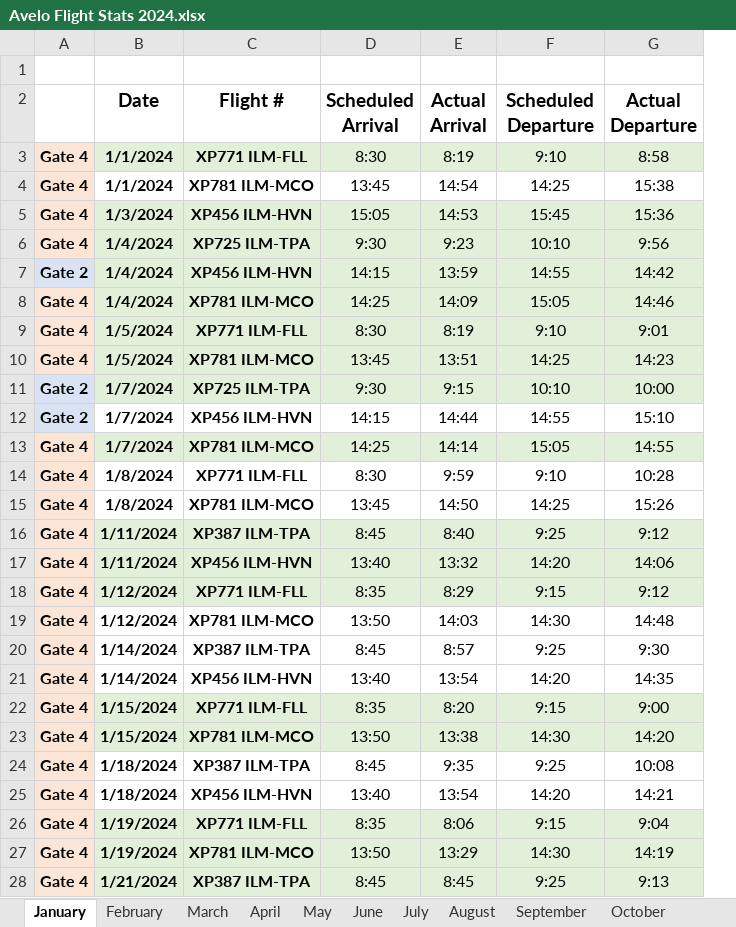
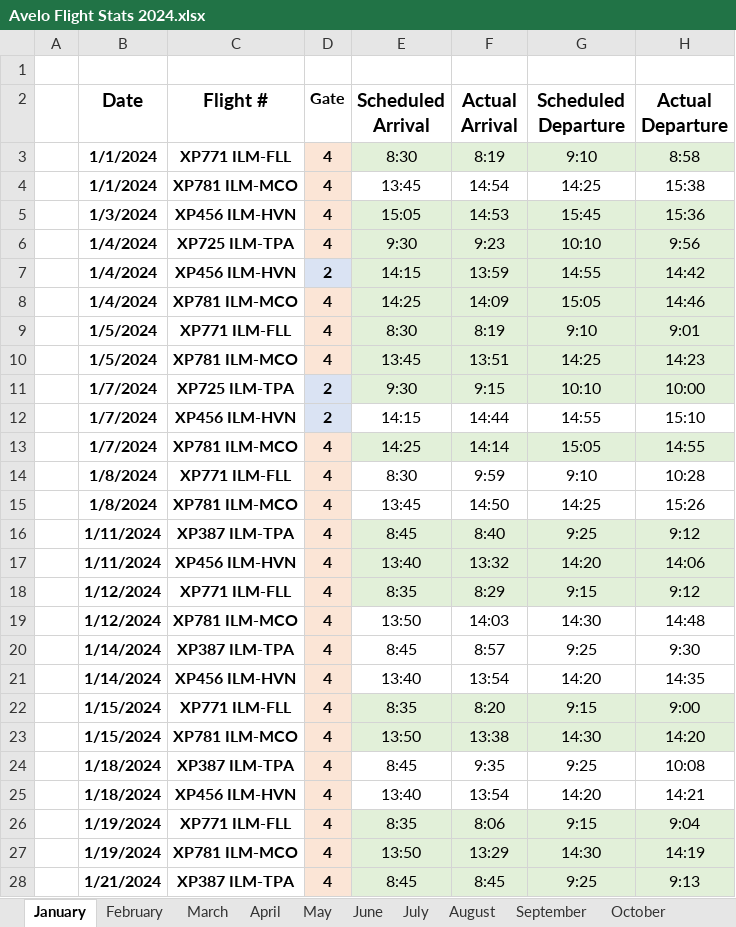
Before and after one commit to barrentine97/programPortfolio, an Excel workbook: usgsFlightReport/Avelo Flight Stats 2024.xlsx, sheet January, drawn as a sheet; only a part is shown; values as stored, in another font and other column widths than the file's, no borders; removed rows and columns are numbered as before the commit, all else as after; the diff covers the shown part only; the diff names each change by its address in the sheet, - before the commit and + after, or states it on an @@ line.

```diff
--- a/usgsFlightReport/Avelo Flight Stats 2024.xlsx (sheet January)
+++ b/usgsFlightReport/Avelo Flight Stats 2024.xlsx (sheet January)
-column A, rows 3-28: Gate 4 | Gate 4 | Gate 4 | Gate 4 | Gate 2 | Gate 4 | Gate 4 | Gate 4 | Gate 2 | Gate 2 | Gate 4 | Gate 4 | Gate 4 | Gate 4 | Gate 4 | Gate 4 | Gate 4 | Gate 4 | Gate 4 | Gate 4 | Gate 4 | Gate 4 | Gate 4 | Gate 4 | Gate 4 | Gate 4
+column A, empty
+column D (Gate), rows 3-28: 4 | 4 | 4 | 4 | 2 | 4 | 4 | 4 | 2 | 2 | 4 | 4 | 4 | 4 | 4 | 4 | 4 | 4 | 4 | 4 | 4 | 4 | 4 | 4 | 4 | 4
-B3:C3 fill: #E2F0D9
+B3:C3 fill: none
-B5:C11 fill: #E2F0D9
+B5:C11 fill: none
-B13:C13 fill: #E2F0D9
+B13:C13 fill: none
-B16:C18 fill: #E2F0D9
+B16:C18 fill: none
-B22:C23 fill: #E2F0D9
+B22:C23 fill: none
-B26:C28 fill: #E2F0D9
+B26:C28 fill: none
```
Also changed, not shown: 4 added rows and cell formats elsewhere in this sheet, sheet November, sheet August, sheet June, sheet May, sheet October, sheet September, 4 more sheets, 2 other files.
